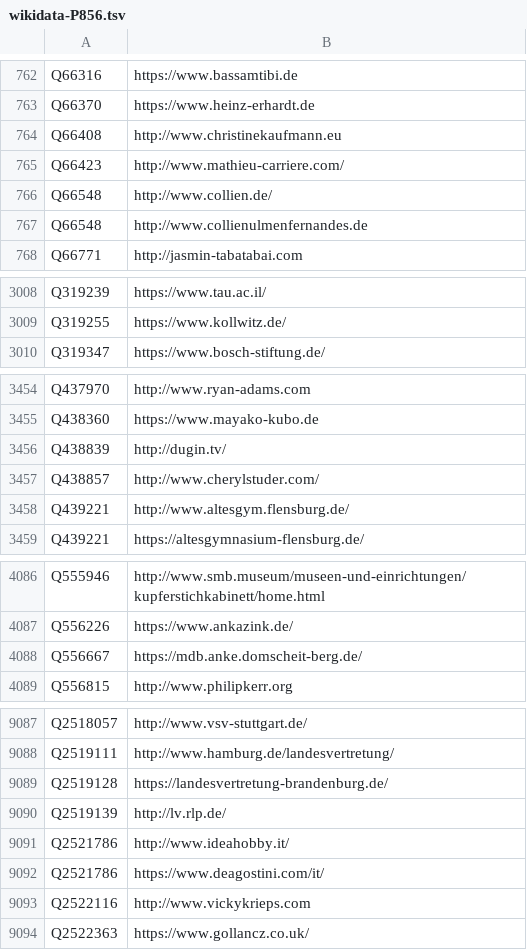
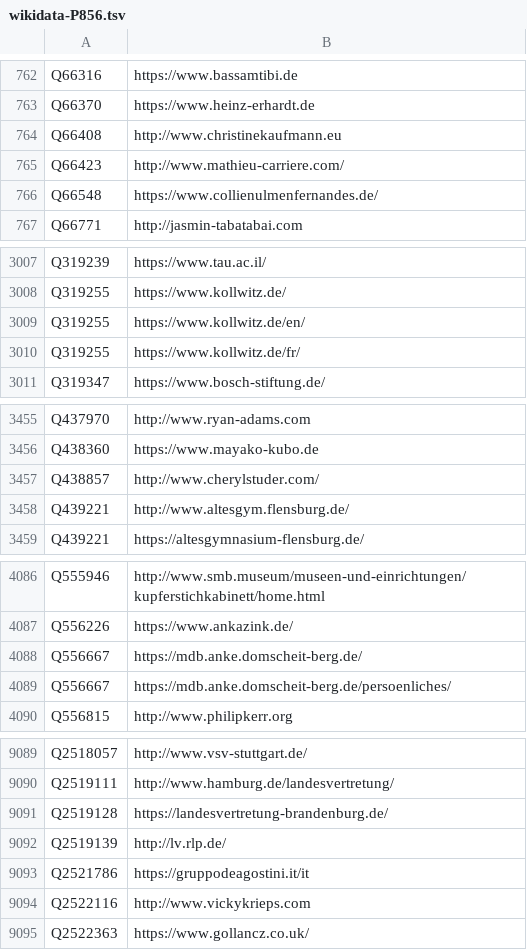
Before and after one commit to dla-marbach/dla-opac-gnd-enrichment, a TSV file: output/wikidata-P856.tsv, drawn as a sheet; only a part is shown, gaps mark what is left out; the diff covers the shown part only.

```diff
--- a/output/wikidata-P856.tsv
+++ b/output/wikidata-P856.tsv
@@ -765,4 +765,3 @@ Q66408	http://www.christinekaufmann.eu
 Q66423	http://www.mathieu-carriere.com/
-Q66548	http://www.collien.de/
-Q66548	http://www.collienulmenfernandes.de
+Q66548	https://www.collienulmenfernandes.de/
 Q66771	http://jasmin-tabatabai.com
@@ -3009,2 +3008,4 @@ Q319239	https://www.tau.ac.il/
 Q319255	https://www.kollwitz.de/
+Q319255	https://www.kollwitz.de/en/
+Q319255	https://www.kollwitz.de/fr/
 Q319347	https://www.bosch-stiftung.de/
@@ -3455,3 +3456,2 @@ Q437970	http://www.ryan-adams.com
 Q438360	https://www.mayako-kubo.de
-Q438839	http://dugin.tv/
 Q438857	http://www.cherylstuder.com/
@@ -4088,2 +4088,3 @@ Q556226	https://www.ankazink.de/
 Q556667	https://mdb.anke.domscheit-berg.de/
+Q556667	https://mdb.anke.domscheit-berg.de/persoenliches/
 Q556815	http://www.philipkerr.org
@@ -9090,4 +9092,3 @@ Q2519128	https://landesvertretung-brandenburg.de/
 Q2519139	http://lv.rlp.de/
-Q2521786	http://www.ideahobby.it/
-Q2521786	https://www.deagostini.com/it/
+Q2521786	https://gruppodeagostini.it/it
 Q2522116	http://www.vickykrieps.com
```
Also changed, not shown: 3 added rows and 7 edited cells elsewhere in this file, output/wikidata-P109.tsv, 3 other files.
